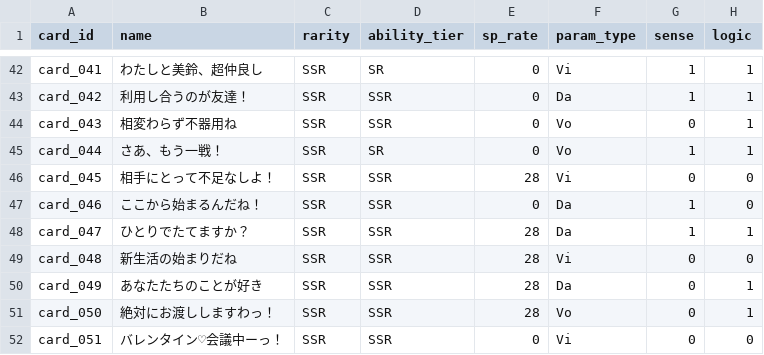
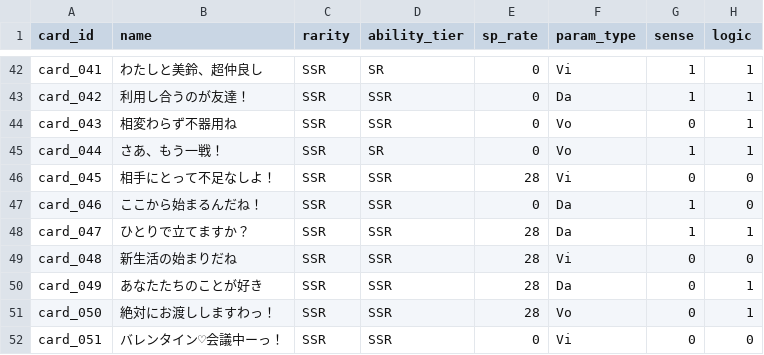
Before and after one commit to ummmm300/support-card-web, a CSV file: src/csv/support_card_db.csv, drawn as a sheet; only a part is shown, gaps mark what is left out; the diff names each change by its address in the sheet, - before the commit and + after, or states it on an @@ line.

```diff
--- a/src/csv/support_card_db.csv
+++ b/src/csv/support_card_db.csv
-B48 (name): ひとりでたてますか？
+B48 (name): ひとりで立てますか？
```
Also changed, not shown: 2 other files.
